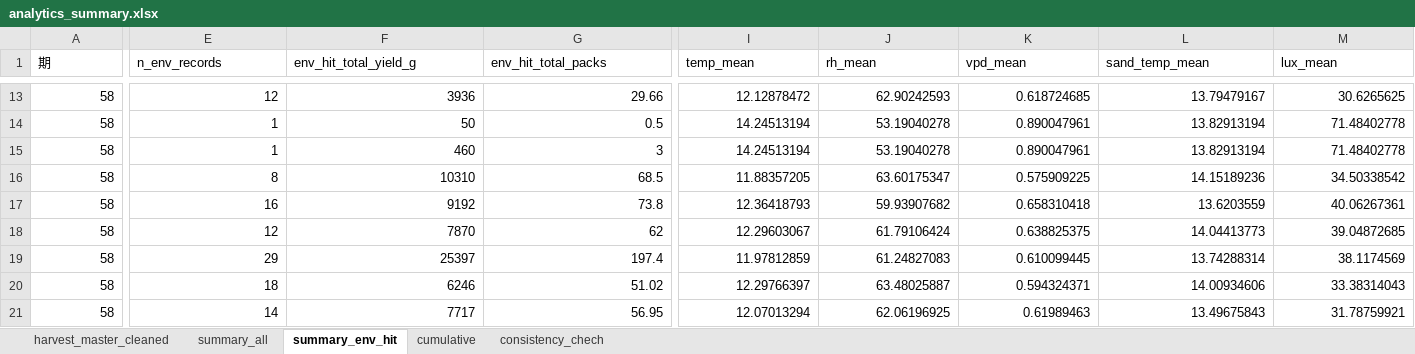
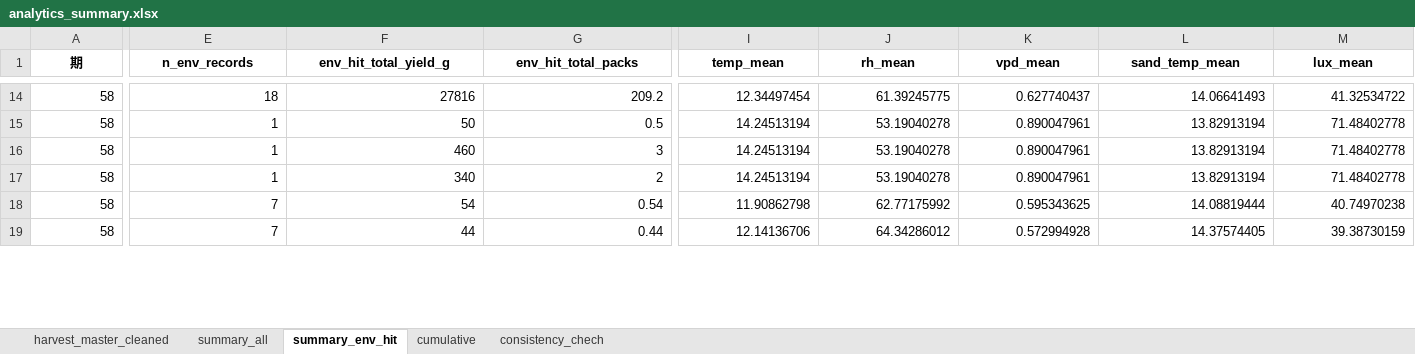
Before and after one commit to asera1-bot/heartful-agri-lub, an Excel workbook: reports/analytics_summary.xlsx, sheet summary_env_hit, drawn as a sheet; only a part is shown, gaps mark what is left out; values as stored, in another font and other column widths than the file's, no borders; removed rows and columns are numbered as before the commit, all else as after; rows hold the shown columns only; the diff covers the shown part only; the diff names each change by its address in the sheet, - before the commit and + after, or states it on an @@ line.

```diff
--- a/reports/analytics_summary.xlsx (sheet summary_env_hit)
+++ b/reports/analytics_summary.xlsx (sheet summary_env_hit)
@@ A1:M1 bold: off → on, alignment: left → center @@
-E14 (n_env_records): 12
+E14 (n_env_records): 18
-F14 (env_hit_total_yield_g): 3936
+F14 (env_hit_total_yield_g): 27816
-G14 (env_hit_total_packs): 29.66
+G14 (env_hit_total_packs): 209.2
-I14 (temp_mean): 12.12878472
+I14 (temp_mean): 12.34497454
-J14 (rh_mean): 62.90242593
+J14 (rh_mean): 61.39245775
-K14 (vpd_mean): 0.618724685
+K14 (vpd_mean): 0.627740437
-L14 (sand_temp_mean): 13.79479167
+L14 (sand_temp_mean): 14.06641493
-M14 (lux_mean): 30.6265625
+M14 (lux_mean): 41.32534722
-row 16: 58 | 8 | 10310 | 68.5 | 11.88357205 | 63.60175347 | 0.575909225 | 14.15189236 | 34.50338542
-row 17: 58 | 16 | 9192 | 73.8 | 12.36418793 | 59.93907682 | 0.658310418 | 13.6203559 | 40.06267361
+row 17: 58 | 1 | 340 | 2 | 14.24513194 | 53.19040278 | 0.890047961 | 13.82913194 | 71.48402778
-E18 (n_env_records): 12
+E18 (n_env_records): 7
-F18 (env_hit_total_yield_g): 7870
+F18 (env_hit_total_yield_g): 54
-G18 (env_hit_total_packs): 62
+G18 (env_hit_total_packs): 0.54
-I18 (temp_mean): 12.29603067
+I18 (temp_mean): 11.90862798
-J18 (rh_mean): 61.79106424
+J18 (rh_mean): 62.77175992
-K18 (vpd_mean): 0.638825375
+K18 (vpd_mean): 0.595343625
-L18 (sand_temp_mean): 14.04413773
+L18 (sand_temp_mean): 14.08819444
-M18 (lux_mean): 39.04872685
+M18 (lux_mean): 40.74970238
-row 19: 58 | 29 | 25397 | 197.4 | 11.97812859 | 61.24827083 | 0.610099445 | 13.74288314 | 38.1174569
-E19 (n_env_records): 18
+E19 (n_env_records): 7
-F19 (env_hit_total_yield_g): 6246
+F19 (env_hit_total_yield_g): 44
-G19 (env_hit_total_packs): 51.02
+G19 (env_hit_total_packs): 0.44
-I19 (temp_mean): 12.29766397
+I19 (temp_mean): 12.14136706
-J19 (rh_mean): 63.48025887
+J19 (rh_mean): 64.34286012
-K19 (vpd_mean): 0.594324371
+K19 (vpd_mean): 0.572994928
-L19 (sand_temp_mean): 14.00934606
+L19 (sand_temp_mean): 14.37574405
-M19 (lux_mean): 33.38314043
+M19 (lux_mean): 39.38730159
-row 21: 58 | 14 | 7717 | 56.95 | 12.07013294 | 62.06196925 | 0.61989463 | 13.49675843 | 31.78759921
```
Also changed, not shown: 10 added rows, 16 removed rows, 117 edited cells and cell formats elsewhere in this sheet, sheet harvest_master_cleaned, sheet cumulative, sheet summary_all, sheet consistency_chech, 15 other files.
